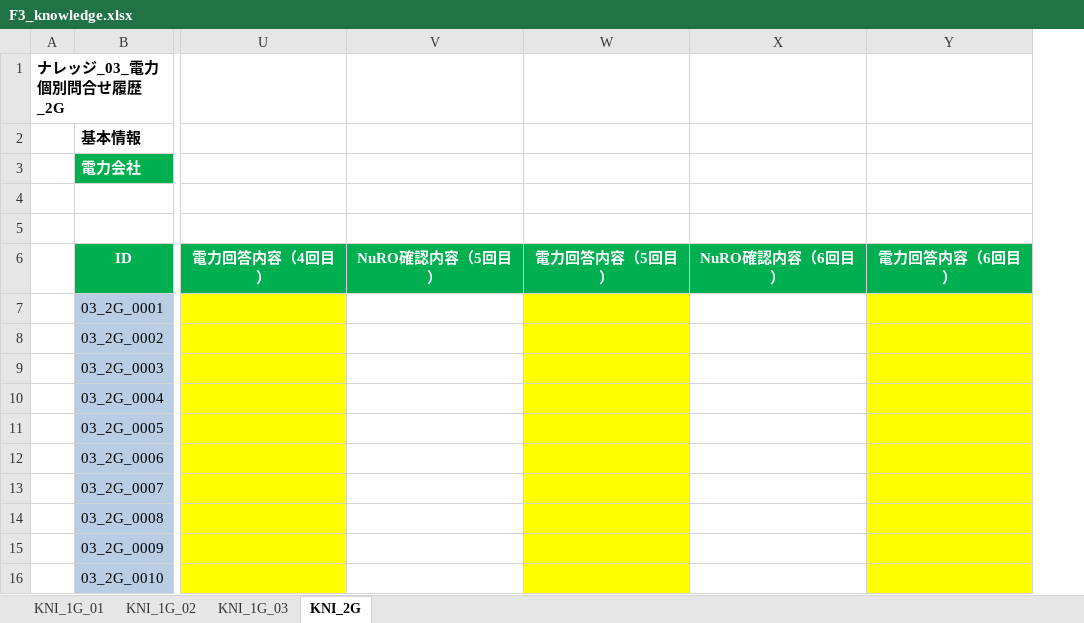
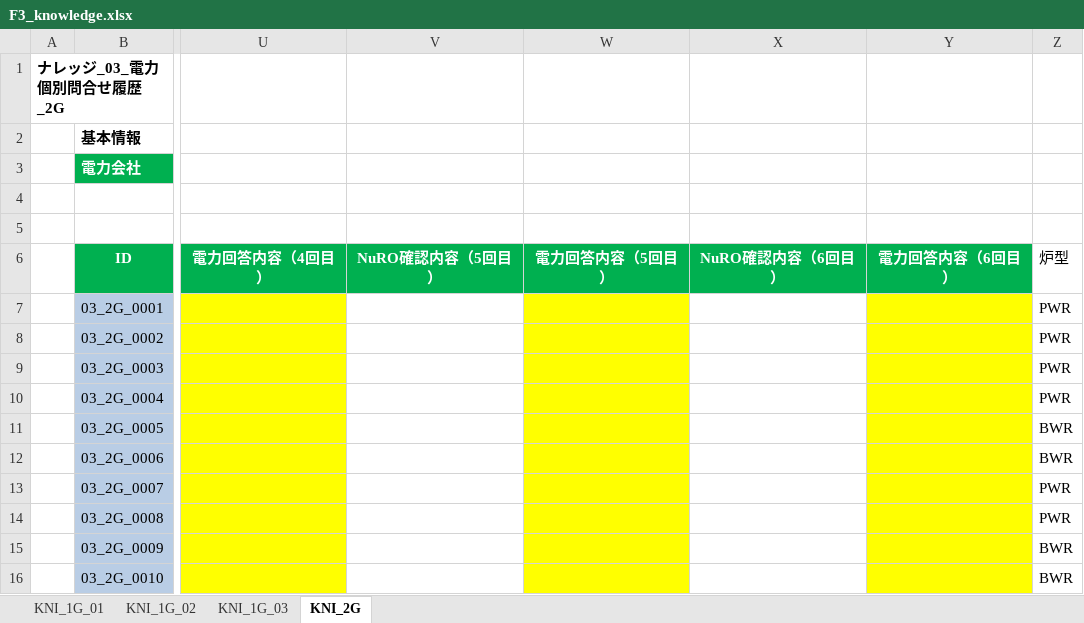
Before and after one commit to monigairu/PPOOCC, an Excel workbook: data/knowledge/F3_knowledge.xlsx, sheet KNI_2G, drawn as a sheet; only a part is shown, gaps mark what is left out; values as stored, in another font and other column widths than the file's, no borders; the diff names each change by its address in the sheet, - before the commit and + after, or states it on an @@ line.

```diff
--- a/data/knowledge/F3_knowledge.xlsx (sheet KNI_2G)
+++ b/data/knowledge/F3_knowledge.xlsx (sheet KNI_2G)
+column Z (炉型), rows 7-16: PWR | PWR | PWR | PWR | BWR | BWR | PWR | PWR | BWR | BWR
```
Also changed, not shown: sheet KNI_1G_02, sheet KNI_1G_03, sheet KNI_1G_01, data/knowledge/F3_knowledge_関東電力.xlsx, 2 other files.
